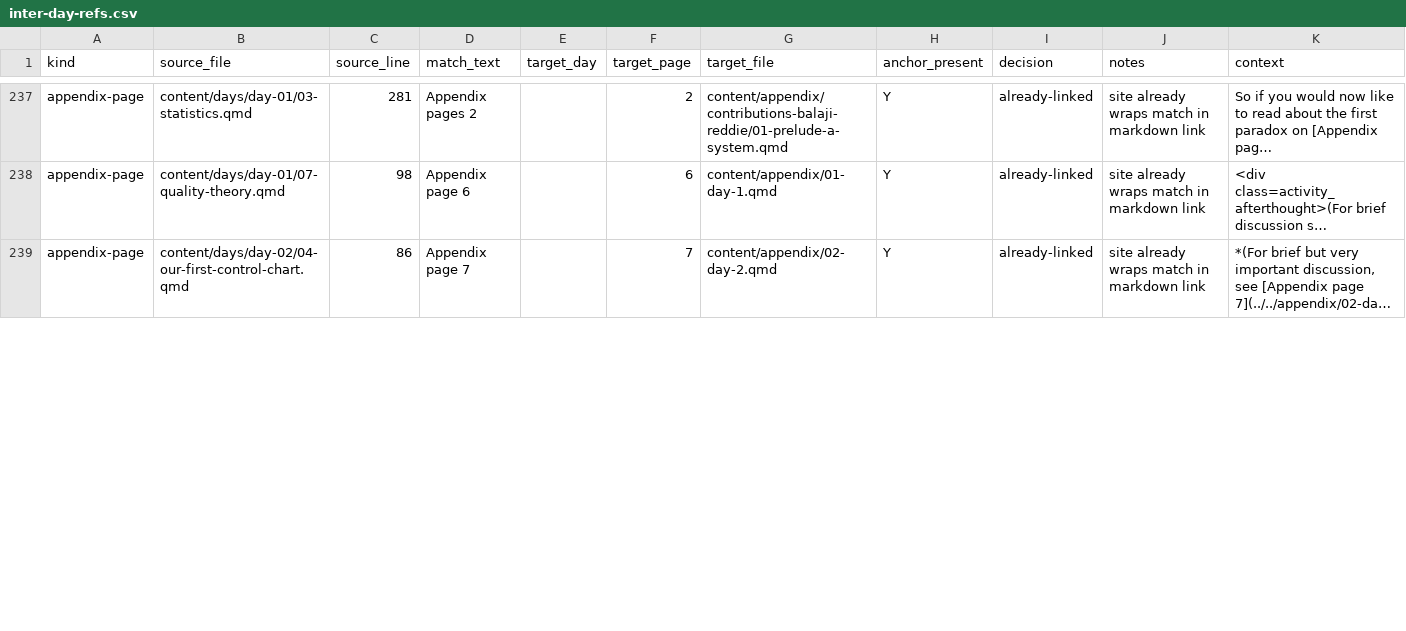
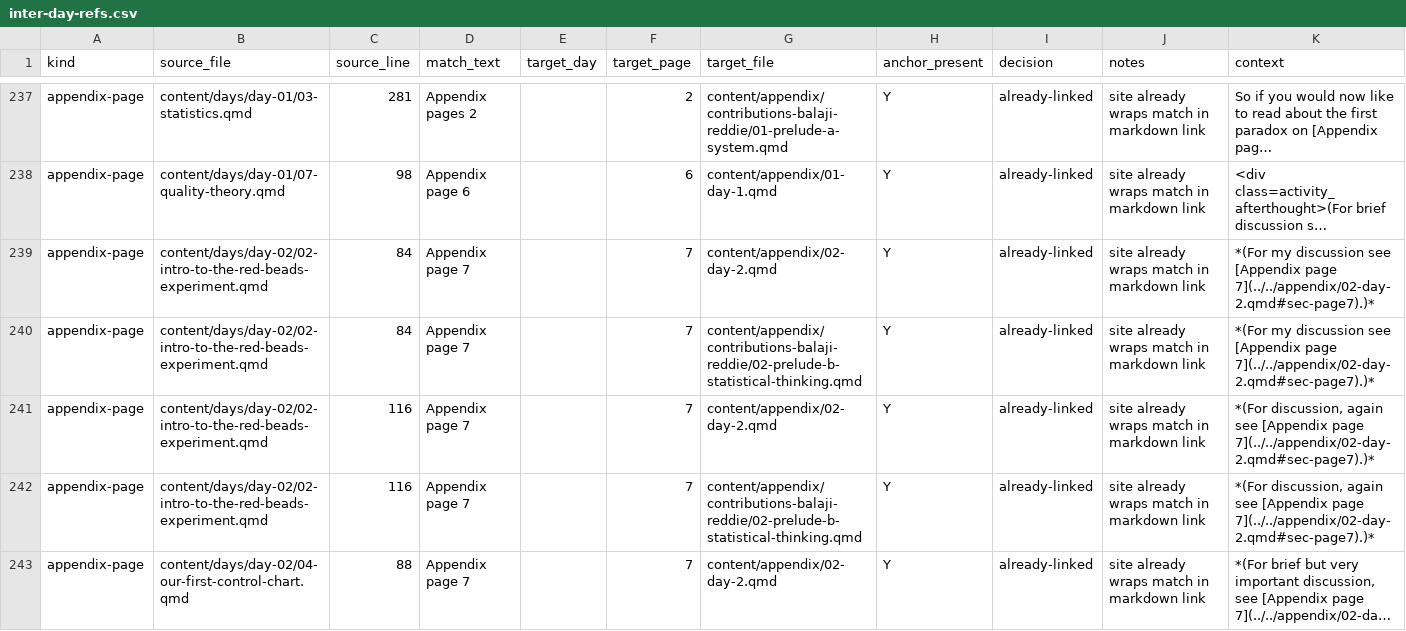
Before and after one commit to lddurbin/twelve_days_to_deming, a CSV file: workflow/inter-day-refs.csv, drawn as a sheet; only a part is shown, gaps mark what is left out; long unchanged cells end in …; addresses are those after the commit; the diff covers the shown part only; the diff names each change by its address in the sheet, - before the commit and + after, or states it on an @@ line.

```diff
--- a/workflow/inter-day-refs.csv
+++ b/workflow/inter-day-refs.csv
+row 239: appendix-page | content/days/day-02/02-intro-to-the-red-beads-experiment.qmd | 84 | Appendix page 7 |  | 7 | content/appendix/02-day-2.qmd | Y | already-linked | site already wraps match in markdown link | *(For my discussion see [Appendix page 7](../../appendix/02-day-2.qmd#sec-page7).)*
+row 240: appendix-page | content/days/day-02/02-intro-to-the-red-beads-experiment.qmd | 84 | Appendix page 7 |  | 7 | content/appendix/contributions-balaji-reddie/02-prelude-b-statistical-thinking.qmd | Y | already-linked | site already wraps match in markdown link | *(For my discussion see [Appendix page 7](../../appendix/02-day-2.qmd#sec-page7).)*
+row 241: appendix-page | content/days/day-02/02-intro-to-the-red-beads-experiment.qmd | 116 | Appendix page 7 |  | 7 | content/appendix/02-day-2.qmd | Y | already-linked | site already wraps match in markdown link | *(For discussion, again see [Appendix page 7](../../appendix/02-day-2.qmd#sec-page7).)*
+row 242: appendix-page | content/days/day-02/02-intro-to-the-red-beads-experiment.qmd | 116 | Appendix page 7 |  | 7 | content/appendix/contributions-balaji-reddie/02-prelude-b-statistical-thinking.qmd | Y | already-linked | site already wraps match in markdown link | *(For discussion, again see [Appendix page 7](../../appendix/02-day-2.qmd#sec-page7).)*
-C243 (source_line): 86
+C243 (source_line): 88
```
Also changed, not shown: 22 edited cells elsewhere in this file, workflow/bare-page-refs.csv, 19 other files.
